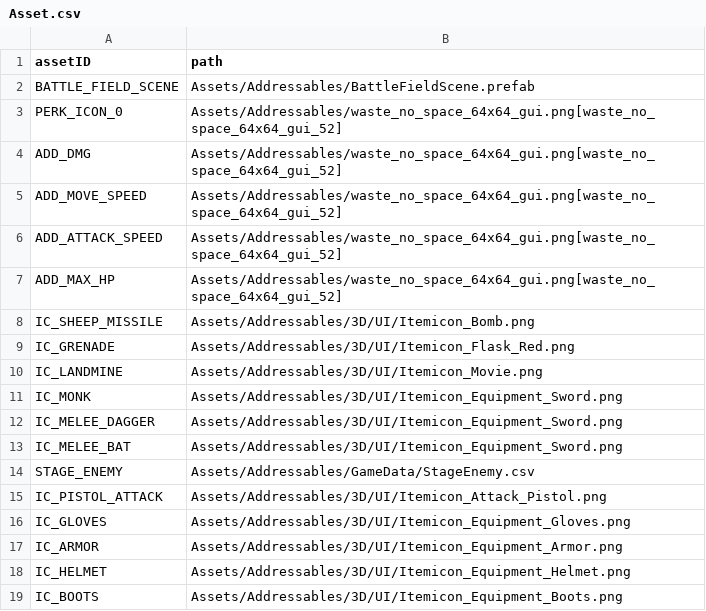
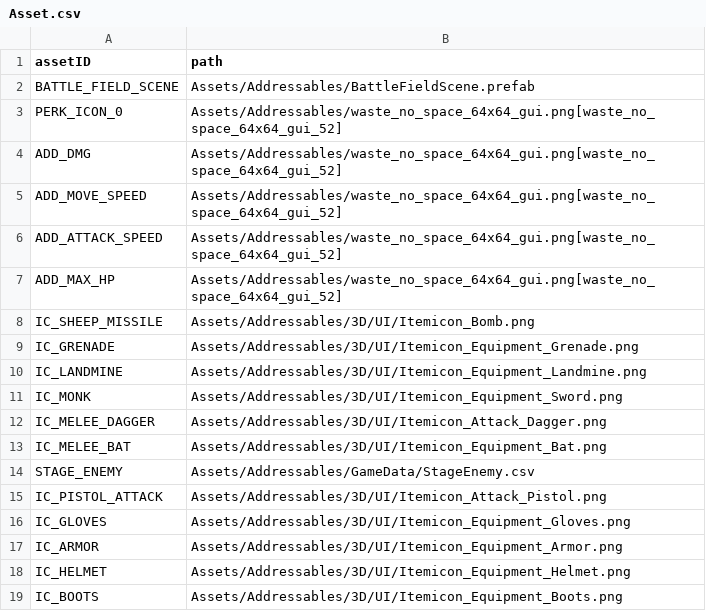
Before and after one commit to ionic5/02-ap, a CSV file: TaskForce.AP.Client/Assets/Addressables/AssetData/Asset.csv, drawn as a sheet; only a part is shown.

```diff
--- a/TaskForce.AP.Client/Assets/Addressables/AssetData/Asset.csv
+++ b/TaskForce.AP.Client/Assets/Addressables/AssetData/Asset.csv
@@ -8,7 +8,7 @@
 "IC_SHEEP_MISSILE","Assets/Addressables/3D/UI/Itemicon_Bomb.png"
-"IC_GRENADE","Assets/Addressables/3D/UI/Itemicon_Flask_Red.png"
-"IC_LANDMINE","Assets/Addressables/3D/UI/Itemicon_Movie.png"
+"IC_GRENADE","Assets/Addressables/3D/UI/Itemicon_Equipment_Grenade.png"
+"IC_LANDMINE","Assets/Addressables/3D/UI/Itemicon_Equipment_Landmine.png"
 "IC_MONK","Assets/Addressables/3D/UI/Itemicon_Equipment_Sword.png"
-"IC_MELEE_DAGGER","Assets/Addressables/3D/UI/Itemicon_Equipment_Sword.png"
-"IC_MELEE_BAT","Assets/Addressables/3D/UI/Itemicon_Equipment_Sword.png"
+"IC_MELEE_DAGGER","Assets/Addressables/3D/UI/Itemicon_Attack_Dagger.png"
+"IC_MELEE_BAT","Assets/Addressables/3D/UI/Itemicon_Equipment_Bat.png"
 "STAGE_ENEMY","Assets/Addressables/GameData/StageEnemy.csv"
```
Also changed, not shown: 13 other files.
